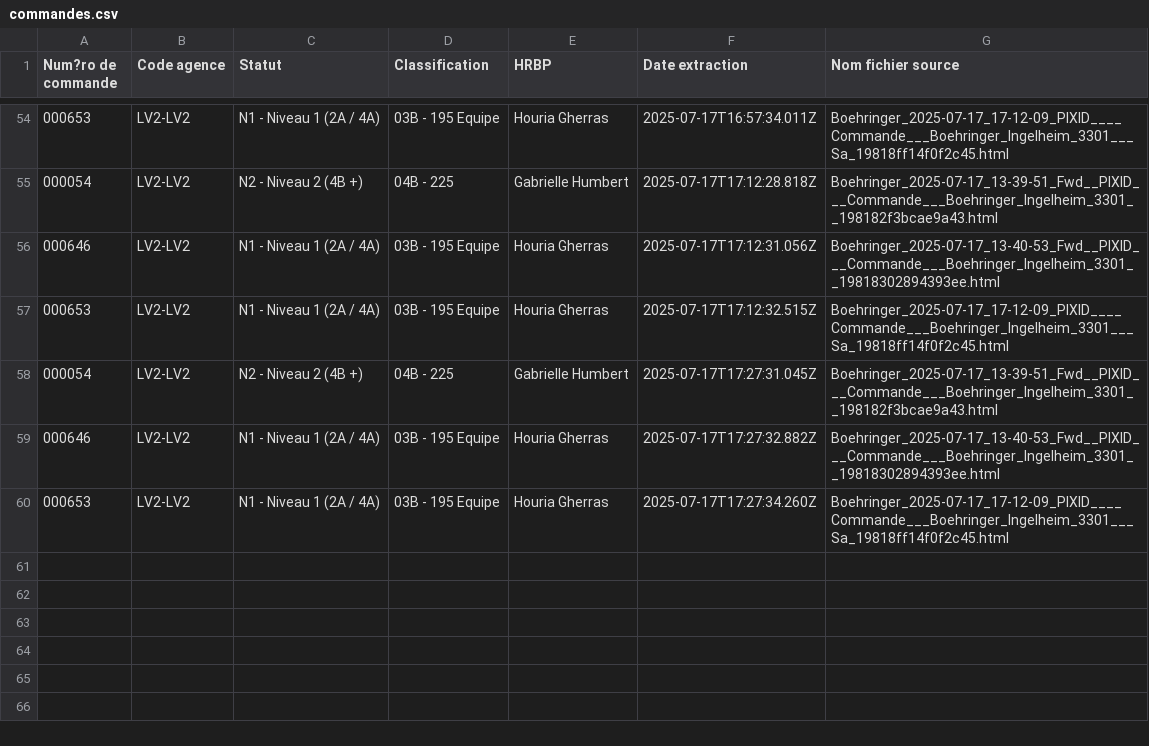
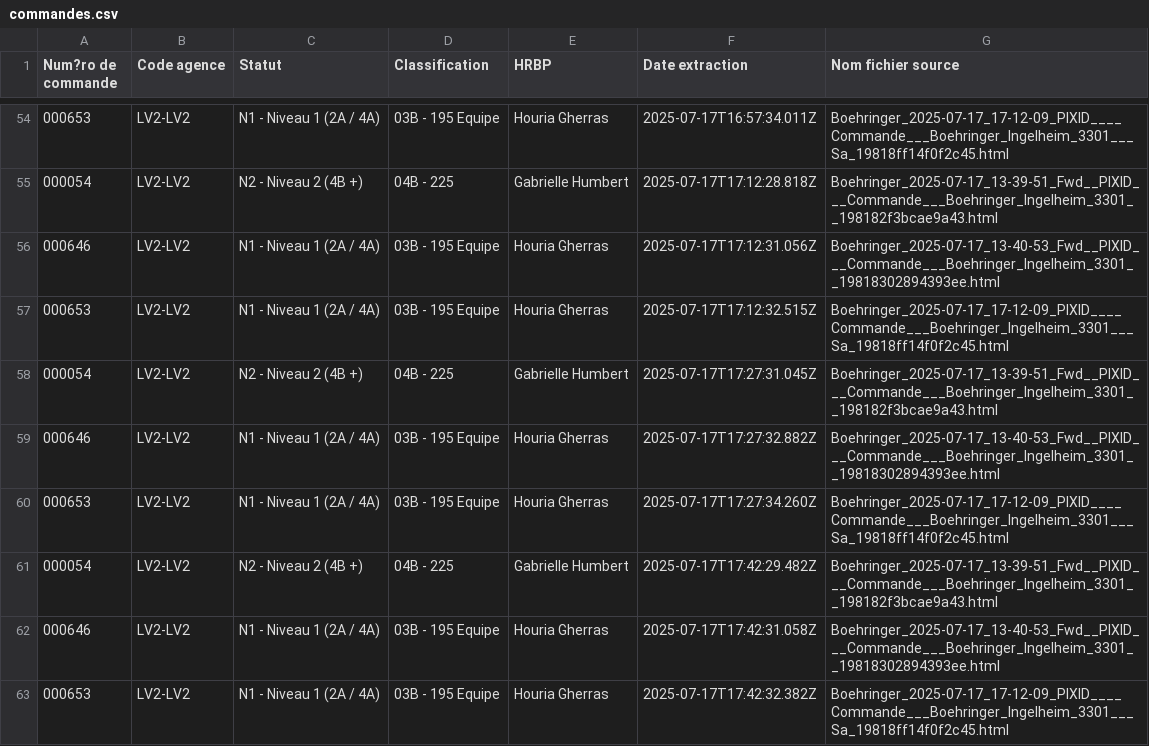
Before and after one commit to younessemlali/xml-boehringer-corrector, a CSV file: commandes.csv, drawn as a sheet; only a part is shown, gaps mark what is left out; the diff names each change by its address in the sheet, - before the commit and + after, or states it on an @@ line.

Commit message:
Mise à jour des commandes

```diff
--- a/commandes.csv
+++ b/commandes.csv
+row 61: 000054 | LV2-LV2 | N2 - Niveau 2 (4B +) | 04B - 225 | Gabrielle Humbert | 2025-07-17T17:42:29.482Z | Boehringer_2025-07-17_13-39-51_Fwd__PIXID___Commande___Boehringer_Ingelheim_3301__198182f3bcae9a43.html
+row 62: 000646 | LV2-LV2 | N1 - Niveau 1 (2A / 4A) | 03B - 195 Equipe | Houria Gherras | 2025-07-17T17:42:31.058Z | Boehringer_2025-07-17_13-40-53_Fwd__PIXID___Commande___Boehringer_Ingelheim_3301__19818302894393ee.html
+row 63: 000653 | LV2-LV2 | N1 - Niveau 1 (2A / 4A) | 03B - 195 Equipe | Houria Gherras | 2025-07-17T17:42:32.382Z | Boehringer_2025-07-17_17-12-09_PIXID____Commande___Boehringer_Ingelheim_3301___Sa_19818ff14f0f2c45.html
```
